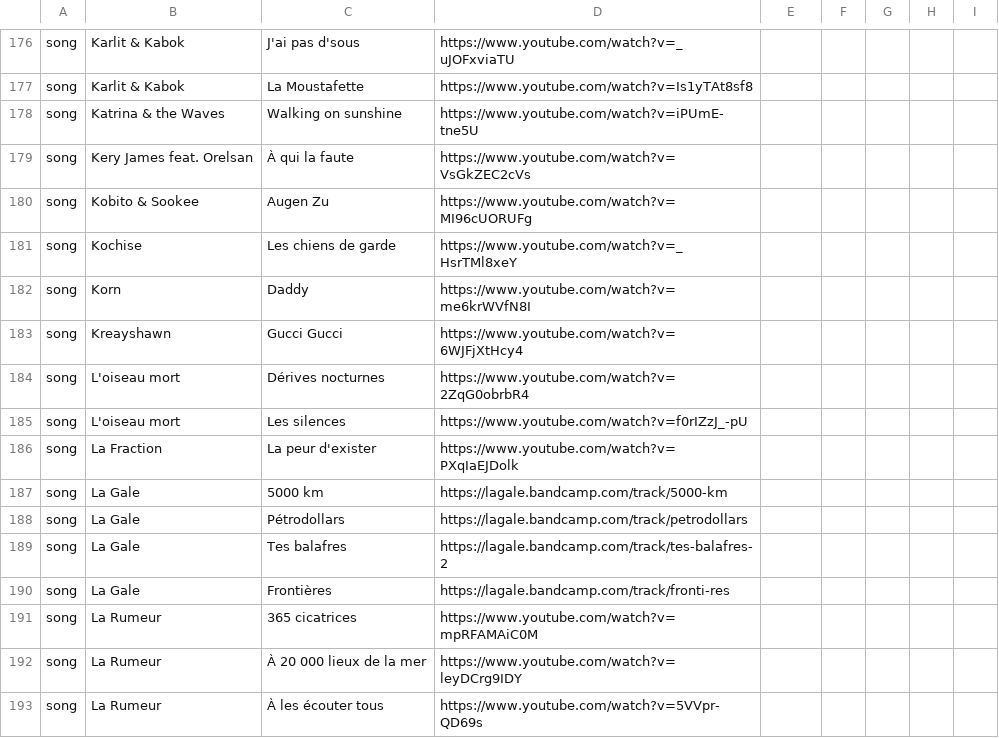
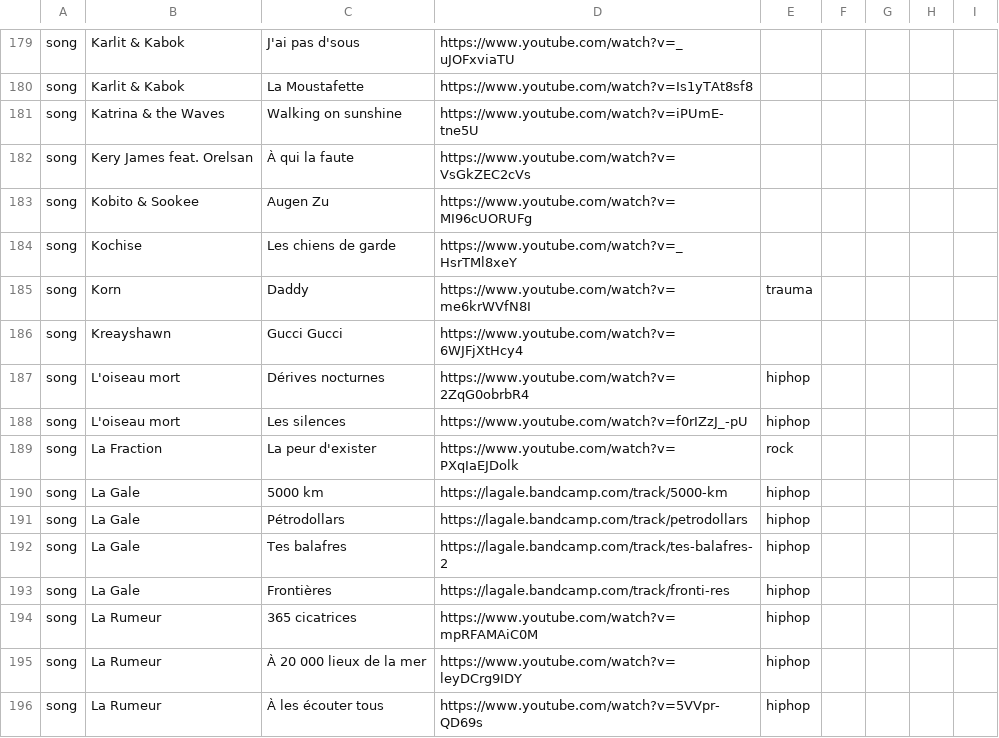
Before and after one commit to camille-hack/dotfiles, a CSV file: Music/urls.csv, drawn as a sheet; only a part is shown, gaps mark what is left out; the diff covers the shown part only.

```diff
--- a/Music/urls.csv
+++ b/Music/urls.csv
@@ -181,13 +185,13 @@
 "song","Kochise","Les chiens de garde","https://www.youtube.com/watch?v=_HsrTMl8xeY"
-"song","Korn","Daddy","https://www.youtube.com/watch?v=me6krWVfN8I"
+"song","Korn","Daddy","https://www.youtube.com/watch?v=me6krWVfN8I","trauma"
 "song","Kreayshawn","Gucci Gucci","https://www.youtube.com/watch?v=6WJFjXtHcy4"
-"song","L'oiseau mort","Dérives nocturnes","https://www.youtube.com/watch?v=2ZqG0obrbR4"
-"song","L'oiseau mort","Les silences","https://www.youtube.com/watch?v=f0rIZzJ_-pU"
-"song","La Fraction","La peur d'exister","https://www.youtube.com/watch?v=PXqIaEJDolk"
-"song","La Gale","5000 km","https://lagale.bandcamp.com/track/5000-km"
-"song","La Gale","Pétrodollars","https://lagale.bandcamp.com/track/petrodollars"
-"song","La Gale","Tes balafres","https://lagale.bandcamp.com/track/tes-balafres-2"
-"song","La Gale","Frontières","https://lagale.bandcamp.com/track/fronti-res"
-"song","La Rumeur","365 cicatrices","https://www.youtube.com/watch?v=mpRFAMAiC0M"
-"song","La Rumeur","À 20 000 lieux de la mer","https://www.youtube.com/watch?v=leyDCrg9IDY"
-"song","La Rumeur","À les écouter tous","https://www.youtube.com/watch?v=5VVpr-QD69s"
+"song","L'oiseau mort","Dérives nocturnes","https://www.youtube.com/watch?v=2ZqG0obrbR4","hiphop"
+"song","L'oiseau mort","Les silences","https://www.youtube.com/watch?v=f0rIZzJ_-pU","hiphop"
+"song","La Fraction","La peur d'exister","https://www.youtube.com/watch?v=PXqIaEJDolk","rock"
+"song","La Gale","5000 km","https://lagale.bandcamp.com/track/5000-km","hiphop"
+"song","La Gale","Pétrodollars","https://lagale.bandcamp.com/track/petrodollars","hiphop"
+"song","La Gale","Tes balafres","https://lagale.bandcamp.com/track/tes-balafres-2","hiphop"
+"song","La Gale","Frontières","https://lagale.bandcamp.com/track/fronti-res","hiphop"
+"song","La Rumeur","365 cicatrices","https://www.youtube.com/watch?v=mpRFAMAiC0M","hiphop"
+"song","La Rumeur","À 20 000 lieux de la mer","https://www.youtube.com/watch?v=leyDCrg9IDY","hiphop"
+"song","La Rumeur","À les écouter tous","https://www.youtube.com/watch?v=5VVpr-QD69s","hiphop"
```
Also changed, not shown: 13 added rows, 5 removed rows and 44 edited cells elsewhere in this file.
